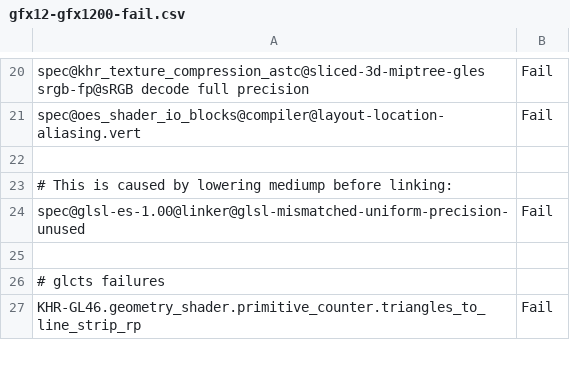
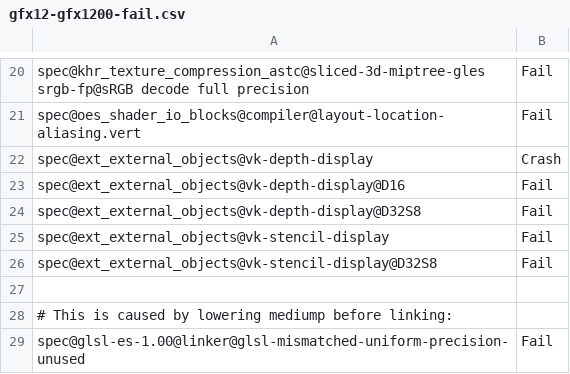
Before and after one commit to joshuaswarren/mesa-1, a CSV file: src/gallium/drivers/radeonsi/ci/gfx12-gfx1200-fail.csv, drawn as a sheet; only a part is shown, gaps mark what is left out; the shorter side is filled out with more unchanged rows.

Commit message:
radeonsi/tests: enable vk interop testing
Reviewed-by: Ganesh Belgur Ramachandra <ganesh.belgurramachandra@amd.com>
Reviewed-by: Marek Olšák <marek.olsak@amd.com>
Part-of: <https://gitlab.freedesktop.org/mesa/mesa/-/merge_requests/36228>

```diff
--- a/src/gallium/drivers/radeonsi/ci/gfx12-gfx1200-fail.csv
+++ b/src/gallium/drivers/radeonsi/ci/gfx12-gfx1200-fail.csv
@@ -21,2 +21,7 @@ spec@khr_texture_compression_astc@sliced-3d-miptree-gles srgb-fp@sRGB decode ful
 spec@oes_shader_io_blocks@compiler@layout-location-aliasing.vert,Fail
+spec@ext_external_objects@vk-depth-display,Crash
+spec@ext_external_objects@vk-depth-display@D16,Fail
+spec@ext_external_objects@vk-depth-display@D32S8,Fail
+spec@ext_external_objects@vk-stencil-display,Fail
+spec@ext_external_objects@vk-stencil-display@D32S8,Fail
 
```
Also changed, not shown: src/gallium/drivers/radeonsi/ci/skips.csv.
